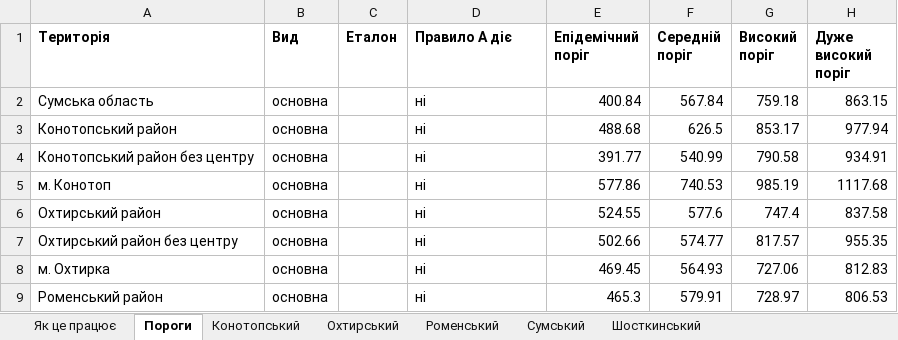
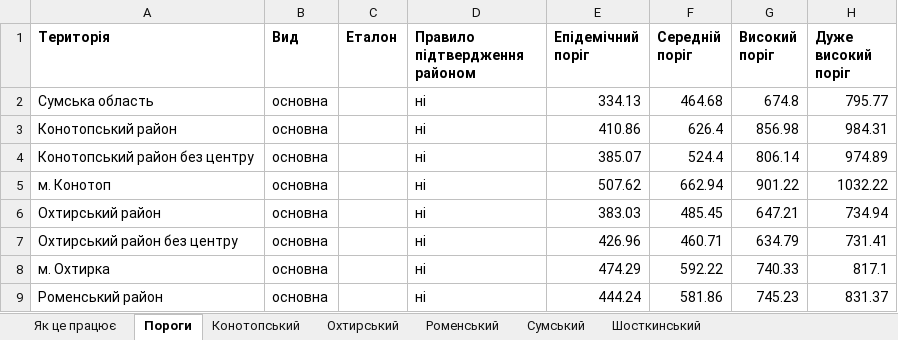
Before and after one commit to sgrabovyi/memopt, an Excel workbook: output/Пороги_2026-27_і_підтвердження_районом.xlsx, sheet Пороги, drawn as a sheet; only a part is shown; values as stored, in another font and other column widths than the file's, no borders; the diff covers the shown part only; the diff names each change by its address in the sheet, - before the commit and + after, or states it on an @@ line.

```diff
--- a/output/Пороги_2026-27_і_підтвердження_районом.xlsx (sheet Пороги)
+++ b/output/Пороги_2026-27_і_підтвердження_районом.xlsx (sheet Пороги)
-D1: Правило А діє
+D1: Правило підтвердження районом
-E2 (Епідемічний поріг): 400.84
+E2 (Епідемічний поріг): 334.13
-F2 (Середній поріг): 567.84
+F2 (Середній поріг): 464.68
-G2 (Високий поріг): 759.18
+G2 (Високий поріг): 674.8
-H2 (Дуже високий поріг): 863.15
+H2 (Дуже високий поріг): 795.77
-E3 (Епідемічний поріг): 488.68
+E3 (Епідемічний поріг): 410.86
-F3 (Середній поріг): 626.5
+F3 (Середній поріг): 626.4
-G3 (Високий поріг): 853.17
+G3 (Високий поріг): 856.98
-H3 (Дуже високий поріг): 977.94
+H3 (Дуже високий поріг): 984.31
-E4 (Епідемічний поріг): 391.77
+E4 (Епідемічний поріг): 385.07
-F4 (Середній поріг): 540.99
+F4 (Середній поріг): 524.4
-G4 (Високий поріг): 790.58
+G4 (Високий поріг): 806.14
-H4 (Дуже високий поріг): 934.91
+H4 (Дуже високий поріг): 974.89
-E5 (Епідемічний поріг): 577.86
+E5 (Епідемічний поріг): 507.62
-F5 (Середній поріг): 740.53
+F5 (Середній поріг): 662.94
-G5 (Високий поріг): 985.19
+G5 (Високий поріг): 901.22
-H5 (Дуже високий поріг): 1117.68
+H5 (Дуже високий поріг): 1032.22
-E6 (Епідемічний поріг): 524.55
+E6 (Епідемічний поріг): 383.03
-F6 (Середній поріг): 577.6
+F6 (Середній поріг): 485.45
-G6 (Високий поріг): 747.4
+G6 (Високий поріг): 647.21
-H6 (Дуже високий поріг): 837.58
+H6 (Дуже високий поріг): 734.94
-E7 (Епідемічний поріг): 502.66
+E7 (Епідемічний поріг): 426.96
-F7 (Середній поріг): 574.77
+F7 (Середній поріг): 460.71
-G7 (Високий поріг): 817.57
+G7 (Високий поріг): 634.79
-H7 (Дуже високий поріг): 955.35
+H7 (Дуже високий поріг): 731.41
-E8 (Епідемічний поріг): 469.45
+E8 (Епідемічний поріг): 474.29
-F8 (Середній поріг): 564.93
+F8 (Середній поріг): 592.22
-G8 (Високий поріг): 727.06
+G8 (Високий поріг): 740.33
-H8 (Дуже високий поріг): 812.83
+H8 (Дуже високий поріг): 817.1
-E9 (Епідемічний поріг): 465.3
+E9 (Епідемічний поріг): 444.24
-F9 (Середній поріг): 579.91
+F9 (Середній поріг): 581.86
-G9 (Високий поріг): 728.97
+G9 (Високий поріг): 745.23
-H9 (Дуже високий поріг): 806.53
+H9 (Дуже високий поріг): 831.37
```
Also changed, not shown: 236 edited cells elsewhere in this sheet, sheet Сумський, sheet Шосткинський, sheet Охтирський, sheet Конотопський, sheet Роменський, sheet Як це працює, output/Пороги_для_гугл_таблиці.xlsx, output/показники_за_тижнями_підтвердження_районом.xlsx, 14 other files.
